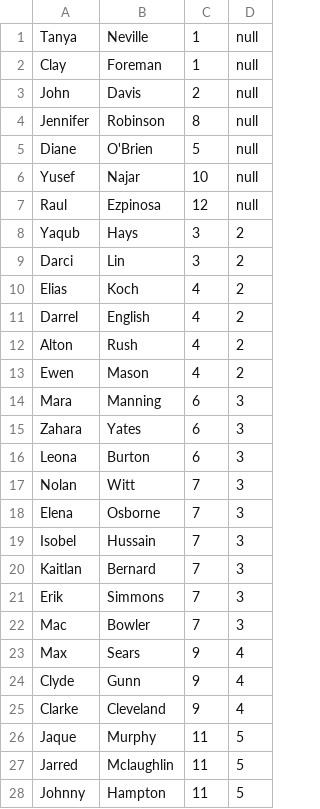
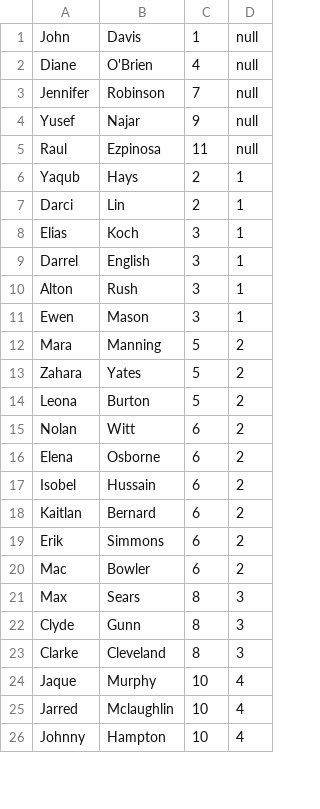
Before and after one commit to jjbidwell/employee-manaagement-system, a CSV file: assets/csv/employees.csv, drawn as a sheet; only a part is shown; the diff covers the shown part only.

```diff
--- a/assets/csv/employees.csv
+++ b/assets/csv/employees.csv
@@ -1,28 +1,26 @@
-Tanya,Neville,1,null
-Clay,Foreman,1,null
-John,Davis,2,null
-Jennifer,Robinson,8,null
-Diane,O'Brien,5,null
-Yusef,Najar,10,null
-Raul,Ezpinosa,12,null
-Yaqub,Hays,3,2
-Darci,Lin,3,2
-Elias,Koch,4,2
-Darrel,English,4,2
-Alton,Rush,4,2
-Ewen,Mason,4,2
-Mara,Manning,6,3
-Zahara,Yates,6,3
-Leona,Burton,6,3
-Nolan,Witt,7,3
-Elena,Osborne,7,3
-Isobel,Hussain,7,3
-Kaitlan,Bernard,7,3
-Erik,Simmons,7,3
-Mac,Bowler,7,3
-Max,Sears,9,4
-Clyde,Gunn,9,4
-Clarke,Cleveland,9,4
-Jaque,Murphy,11,5
-Jarred,Mclaughlin,11,5
-Johnny,Hampton,11,5
+John,Davis,1,null
+Diane,O'Brien,4,null
+Jennifer,Robinson,7,null
+Yusef,Najar,9,null
+Raul,Ezpinosa,11,null
+Yaqub,Hays,2,1
+Darci,Lin,2,1
+Elias,Koch,3,1
+Darrel,English,3,1
+Alton,Rush,3,1
+Ewen,Mason,3,1
+Mara,Manning,5,2
+Zahara,Yates,5,2
+Leona,Burton,5,2
+Nolan,Witt,6,2
+Elena,Osborne,6,2
+Isobel,Hussain,6,2
+Kaitlan,Bernard,6,2
+Erik,Simmons,6,2
+Mac,Bowler,6,2
+Max,Sears,8,3
+Clyde,Gunn,8,3
+Clarke,Cleveland,8,3
+Jaque,Murphy,10,4
+Jarred,Mclaughlin,10,4
+Johnny,Hampton,10,4
```
Also changed, not shown: 6 edited cells elsewhere in this file, assets/csv/roles.csv, 2 other files.
